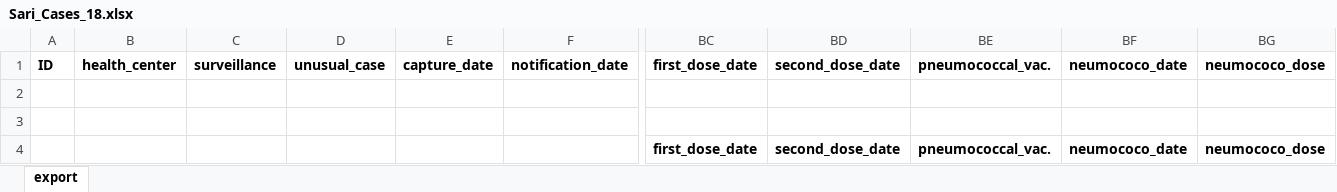
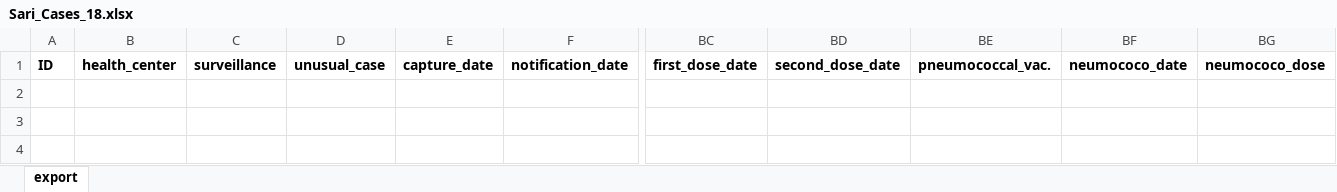
Before and after one commit to aguilarcar2/PAHOFLU_INT, an Excel workbook: Template/Export/Sari_Cases_18.xlsx, sheet export, drawn as a sheet; only a part is shown, gaps mark what is left out; values as stored, in another font and other column widths than the file's, no borders; rows hold the shown columns only; the diff names each change by its address in the sheet, - before the commit and + after, or states it on an @@ line.

```diff
--- a/Template/Export/Sari_Cases_18.xlsx (sheet export)
+++ b/Template/Export/Sari_Cases_18.xlsx (sheet export)
-row 2: (empty)
-row 3: (empty)
-row 4:  |  |  |  |  |  | first_dose_date | second_dose_date | pneumococcal_vac. | neumococo_date | neumococo_dose
```
Also changed, not shown: Template/Export/Sari_Cases_25.xlsx, Template/Export/Sari_R4_11.xlsx, 34 other files.
